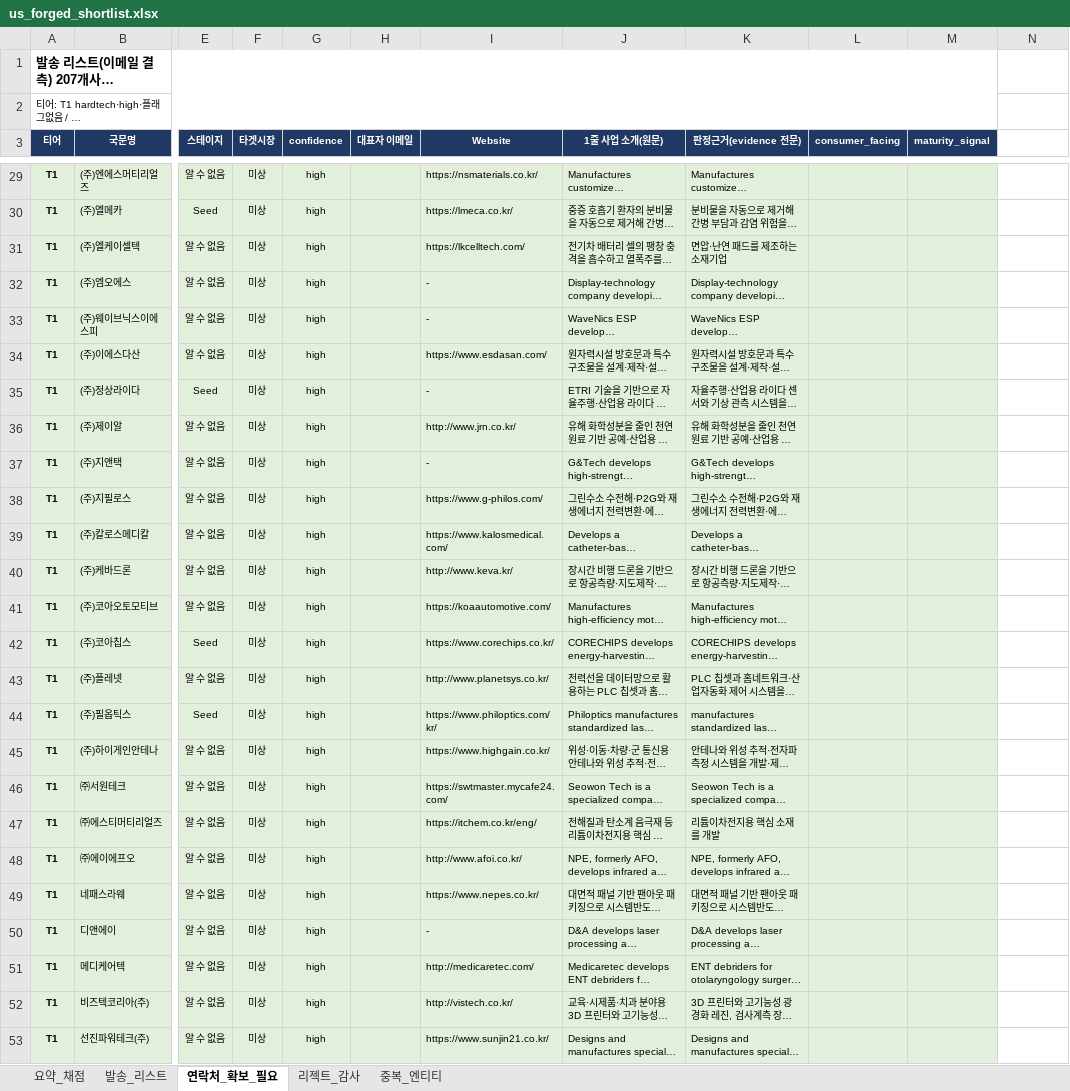
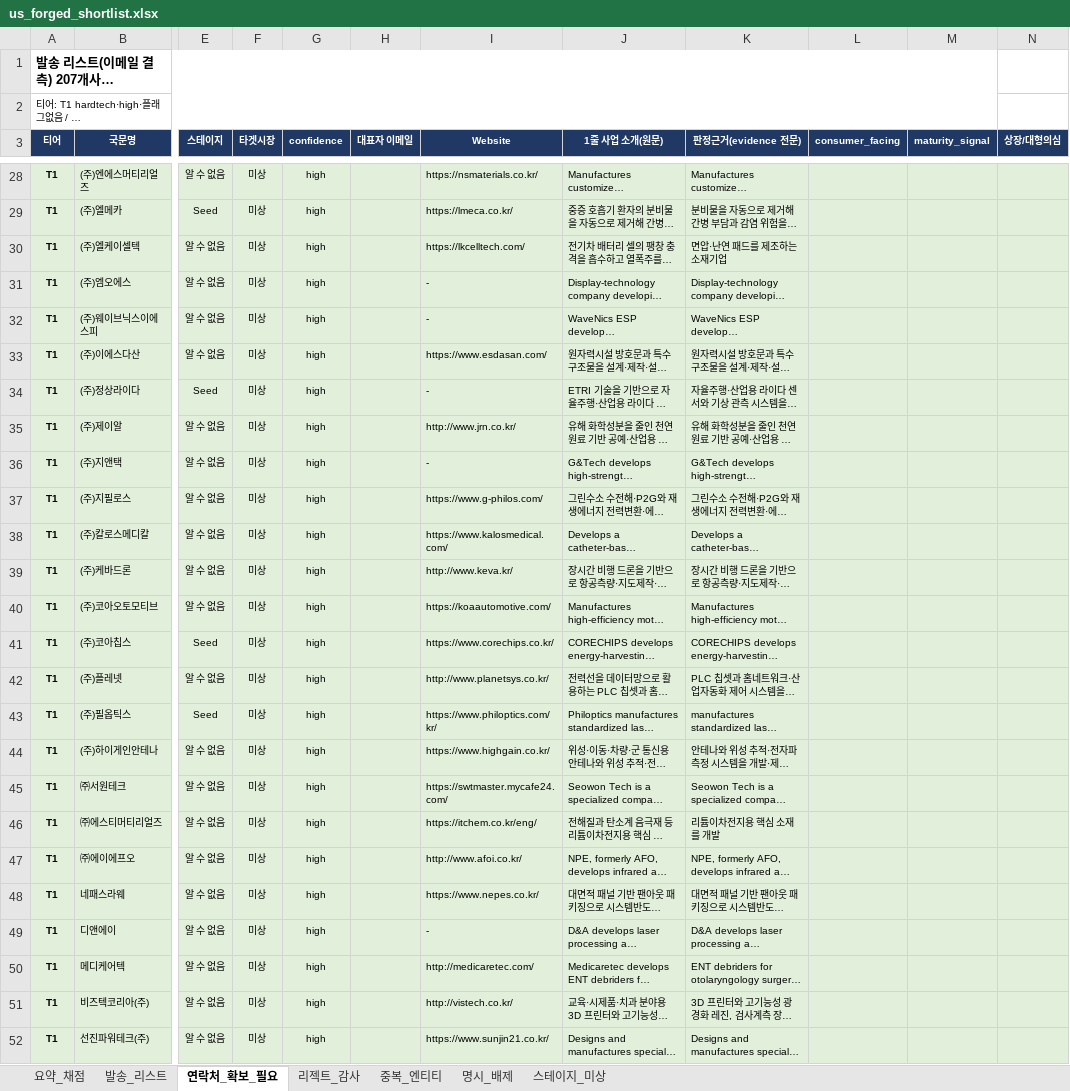
Before and after one commit to dcampseokwoo/dapsaosd, an Excel workbook: output/screening/us_forged_shortlist.xlsx, sheet 연락처_확보_필요, drawn as a sheet; only a part is shown, gaps mark what is left out; long unchanged cells end in …; values as stored, in another font and other column widths than the file's, no borders; addresses are those after the commit; the diff covers the shown part only; the diff names each change by its address in the sheet, - before the commit and + after, or states it on an @@ line.

```diff
--- a/output/screening/us_forged_shortlist.xlsx (sheet 연락처_확보_필요)
+++ b/output/screening/us_forged_shortlist.xlsx (sheet 연락처_확보_필요)
+sheet tab: 명시_배제
+sheet tab: 스테이지_미상
-N3: (empty)
+N3: 상장/대형의심
-N3 fill: none
+N3 fill: #1F3864
-N28:N52 fill: none
+N28:N52 fill: #E2EFDA
```
Also changed, not shown: 4 added rows, 4 removed rows, 2 edited cells and cell formats elsewhere in this sheet, sheet 발송_리스트, sheet 요약_채점, 5 other files.
